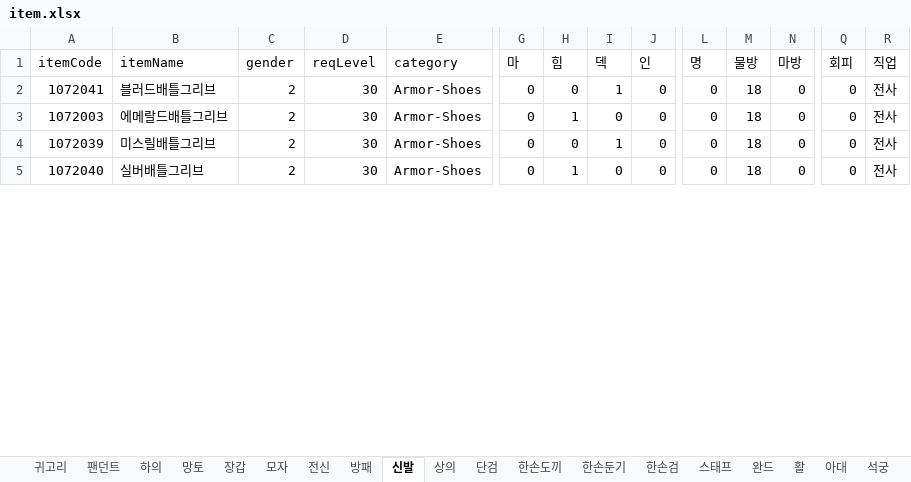
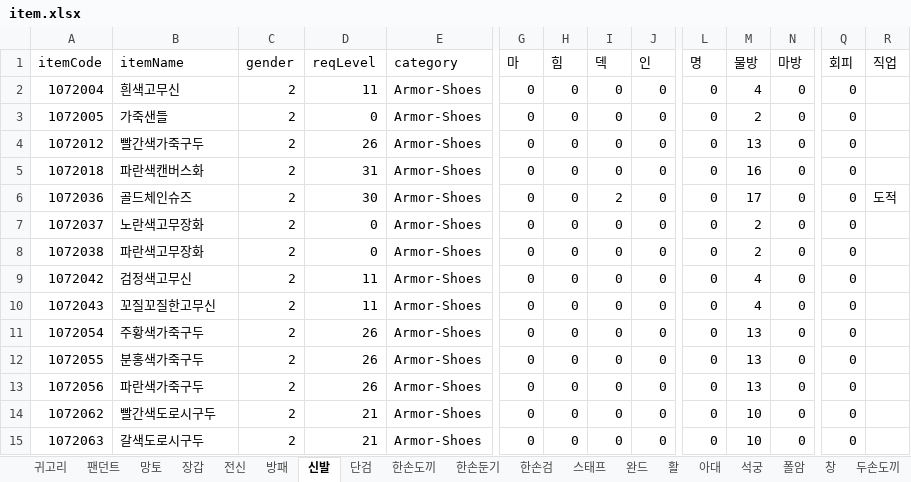
Before and after one commit to oqq21/ppoo213, an Excel workbook: item.xlsx, sheet 신발, drawn as a sheet; only a part is shown, gaps mark what is left out; values as stored, in another font and other column widths than the file's, no cell formats; addresses are those after the commit; rows hold the shown columns only; the diff covers the shown part only; the diff names each change by its address in the sheet, - before the commit and + after, or states it on an @@ line.

```diff
--- a/item.xlsx (sheet 신발)
+++ b/item.xlsx (sheet 신발)
-sheet tab: 하의
-sheet tab: 모자
-sheet tab: 상의
+row 2: 1072004 | 흰색고무신 | 2 | 11 | Armor-Shoes | 0 | 0 | 0 | 0 | 0 | 4 | 0 | 0
+row 3: 1072005 | 가죽샌들 | 2 | 0 | Armor-Shoes | 0 | 0 | 0 | 0 | 0 | 2 | 0 | 0
@@ row 118 moved to row 4: 1072012 @@
+row 5: 1072018 | 파란색캔버스화 | 2 | 31 | Armor-Shoes | 0 | 0 | 0 | 0 | 0 | 16 | 0 | 0
-A6 (itemCode): 1072041
+A6 (itemCode): 1072036
-B6 (itemName): 블러드배틀그리브
+B6 (itemName): 골드체인슈즈
-I6 (덱): 1
+I6 (덱): 2
-M6 (물방): 18
+M6 (물방): 17
-R6 (직업): 전사
+R6 (직업): 도적
-A7 (itemCode): 1072003
+A7 (itemCode): 1072037
-B7 (itemName): 에메랄드배틀그리브
+B7 (itemName): 노란색고무장화
-D7:D8 (reqLevel): 30
+D7:D8 (reqLevel): 0
-H7 (힘): 1
+H7 (힘): 0
-M7:M8 (물방): 18
+M7:M8 (물방): 2
-R7:R8 (직업): 전사
+R7:R8 (직업): (empty)
-A8 (itemCode): 1072039
+A8 (itemCode): 1072038
-B8 (itemName): 미스릴배틀그리브
+B8 (itemName): 파란색고무장화
-I8 (덱): 1
+I8 (덱): 0
@@ row 115 moved to row 9: 1072042 @@
@@ row 116 moved to row 10: 1072043 @@
+row 11: 1072054 | 주황색가죽구두 | 2 | 26 | Armor-Shoes | 0 | 0 | 0 | 0 | 0 | 13 | 0 | 0
@@ row 117 moved to row 12: 1072055 @@
@@ row 119 moved to row 13: 1072056 @@
-A14 (itemCode): 1072040
+A14 (itemCode): 1072062
-B14 (itemName): 실버배틀그리브
+B14 (itemName): 빨간색도로시구두
-D14 (reqLevel): 30
+D14 (reqLevel): 21
-H14 (힘): 1
+H14 (힘): 0
-M14 (물방): 18
+M14 (물방): 10
-R14 (직업): 전사
+R14 (직업): (empty)
+row 15: 1072063 | 갈색도로시구두 | 2 | 21 | Armor-Shoes | 0 | 0 | 0 | 0 | 0 | 10 | 0 | 0
```
Also changed, not shown: 20 added rows, 32 removed rows, 47 moved rows and 89 edited cells elsewhere in this sheet, sheet 장갑, sheet 전신, sheet 방패, sheet 단검, sheet 귀고리, sheet 두손둔기, 14 more sheets, cell formats, 9 other files.
